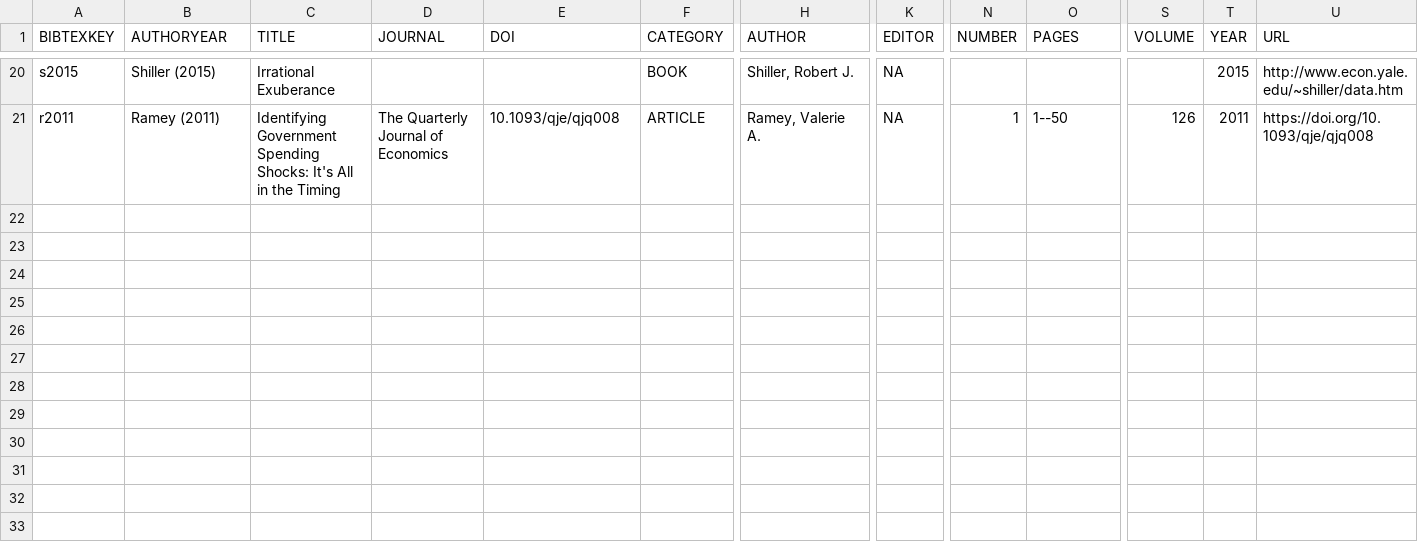
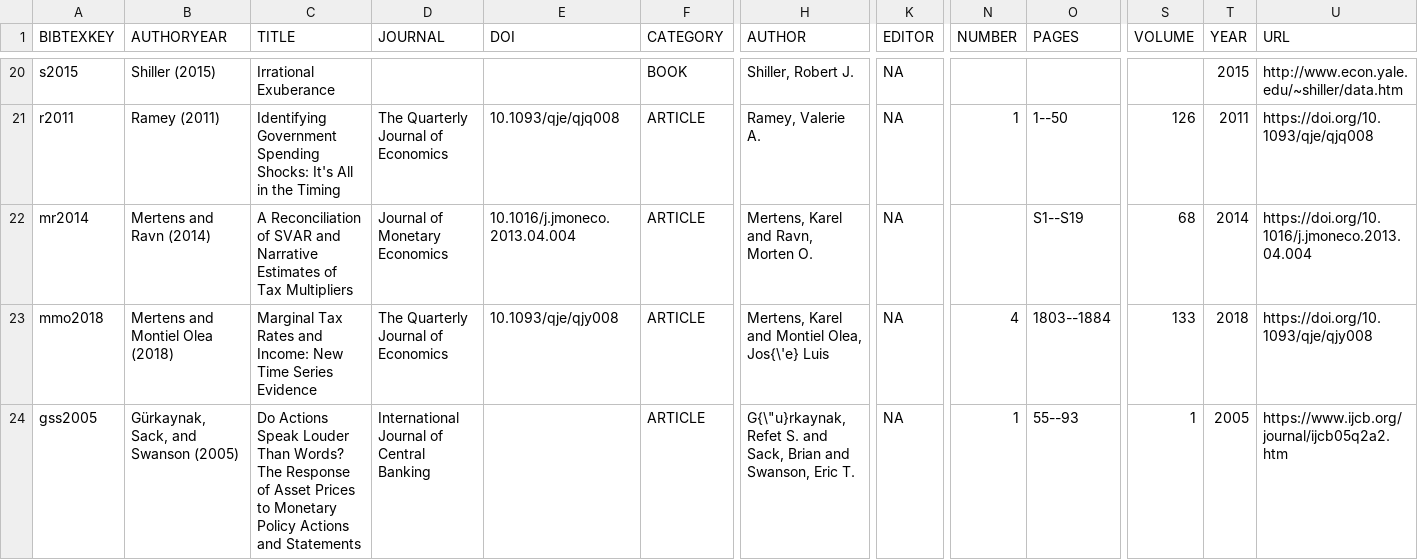
Before and after one commit to kvasilopoulos/econdata, a CSV file: docs/data/papers.csv, drawn as a sheet; only a part is shown, gaps mark what is left out; rows hold the shown columns only; the diff covers the shown part only; the diff names each change by its address in the sheet, - before the commit and + after, or states it on an @@ line.

```diff
--- a/docs/data/papers.csv
+++ b/docs/data/papers.csv
+row 22: mr2014 | Mertens and Ravn (2014) | A Reconciliation of SVAR and Narrative Estimates of Tax Multipliers | Journal of Monetary Economics | 10.1016/j.jmoneco.2013.04.004 | ARTICLE | Mertens, Karel and Ravn, Morten O. | NA |  | S1--S19 | 68 | 2014 | https://doi.org/10.1016/j.jmoneco.2013.04.004
+row 23: mmo2018 | Mertens and Montiel Olea (2018) | Marginal Tax Rates and Income: New Time Series Evidence | The Quarterly Journal of Economics | 10.1093/qje/qjy008 | ARTICLE | Mertens, Karel and Montiel Olea, Jos{\'e} Luis | NA | 4 | 1803--1884 | 133 | 2018 | https://doi.org/10.1093/qje/qjy008
+row 24: gss2005 | Gürkaynak, Sack, and Swanson (2005) | Do Actions Speak Louder Than Words? The Response of Asset Prices to Monetary Policy Actions and Statements | International Journal of Central Banking |  | ARTICLE | G{\"u}rkaynak, Refet S. and Sack, Brian and Swanson, Eric T. | NA | 1 | 55--93 | 1 | 2005 | https://www.ijcb.org/journal/ijcb05q2a2.htm
```
Also changed, not shown: 2 added rows elsewhere in this file, data-raw/catalog/core.csv, docs/data/catalog.csv, 48 other files.
